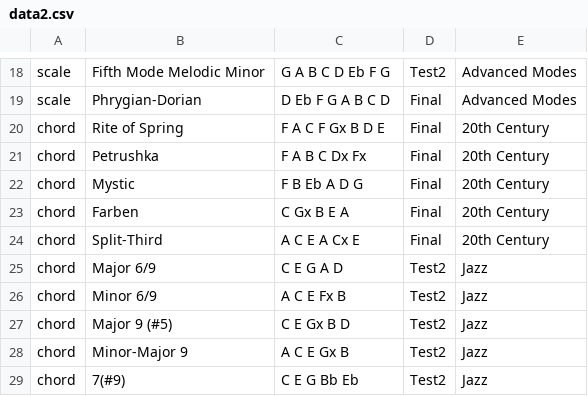
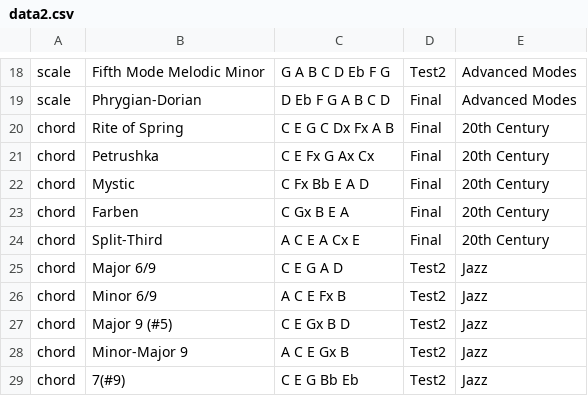
Before and after one commit to ihchen/Capstone, a CSV file: scripts/data2.csv, drawn as a sheet; only a part is shown, gaps mark what is left out.

Commit message:
csv spelling changes

```diff
--- a/scripts/data2.csv
+++ b/scripts/data2.csv
@@ -19,5 +19,5 @@ scale,Fifth Mode Melodic Minor,G A B C D Eb F G,Test2,Advanced Modes
 scale,Phrygian-Dorian,D Eb F G A B C D,Final,Advanced Modes
-chord,Rite of Spring,F A C F Gx B D E,Final,20th Century
-chord,Petrushka,F A B C Dx Fx,Final,20th Century
-chord,Mystic,F B Eb A D G,Final,20th Century
+chord,Rite of Spring,C E G C Dx Fx A B,Final,20th Century
+chord,Petrushka,C E Fx G Ax Cx,Final,20th Century
+chord,Mystic,C Fx Bb E A D,Final,20th Century
 chord,Farben,C Gx B E A,Final,20th Century
```
